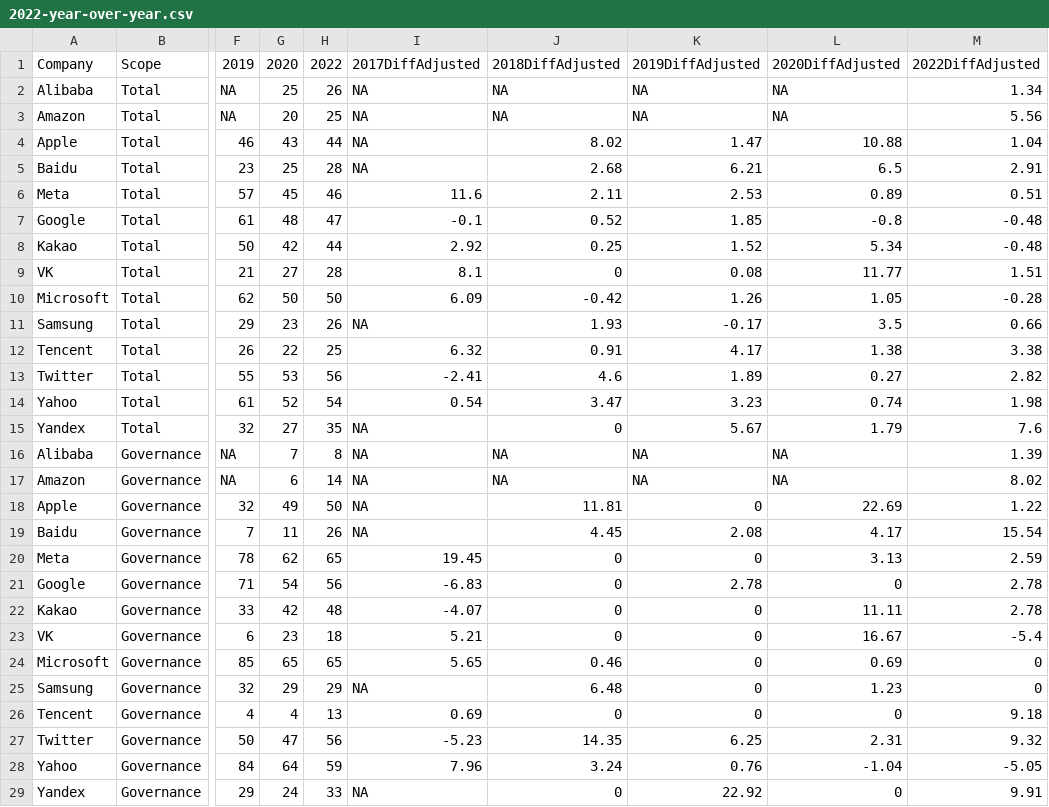
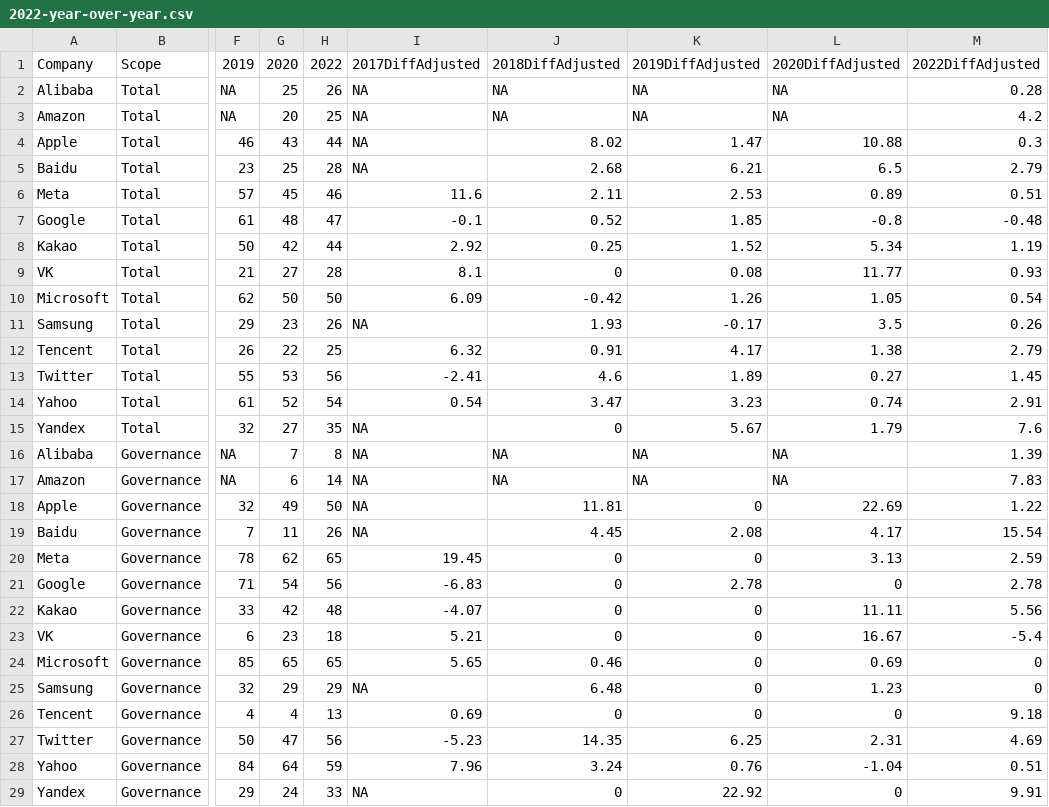
Before and after one commit to rankingdigitalrights/index2022, a CSV file: csv/2022-year-over-year.csv, drawn as a sheet; only a part is shown, gaps mark what is left out; the diff covers the shown part only; the diff names each change by its address in the sheet, - before the commit and + after, or states it on an @@ line.

```diff
--- a/csv/2022-year-over-year.csv
+++ b/csv/2022-year-over-year.csv
-M2: 1.34
+M2: 0.28
-M3: 5.56
+M3: 4.2
-M4: 1.04
+M4: 0.3
-M5: 2.91
+M5: 2.79
-M8: -0.48
+M8: 1.19
-M9: 1.51
+M9: 0.93
-M10: -0.28
+M10: 0.54
-M11: 0.66
+M11: 0.26
-M12: 3.38
+M12: 2.79
-M13: 2.82
+M13: 1.45
-M14: 1.98
+M14: 2.91
-M17: 8.02
+M17: 7.83
-M22: 2.78
+M22: 5.56
-M27: 9.32
+M27: 4.69
-M28: -5.05
+M28: 0.51
```
Also changed, not shown: 17 edited cells elsewhere in this file, csv/2022-service-rankings.csv, 48 other files.
